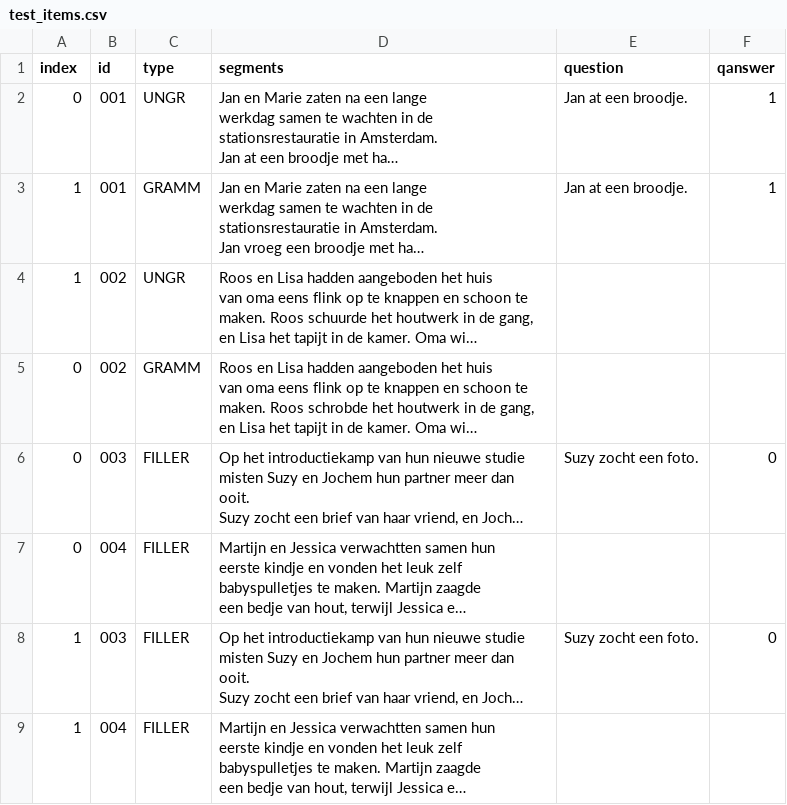
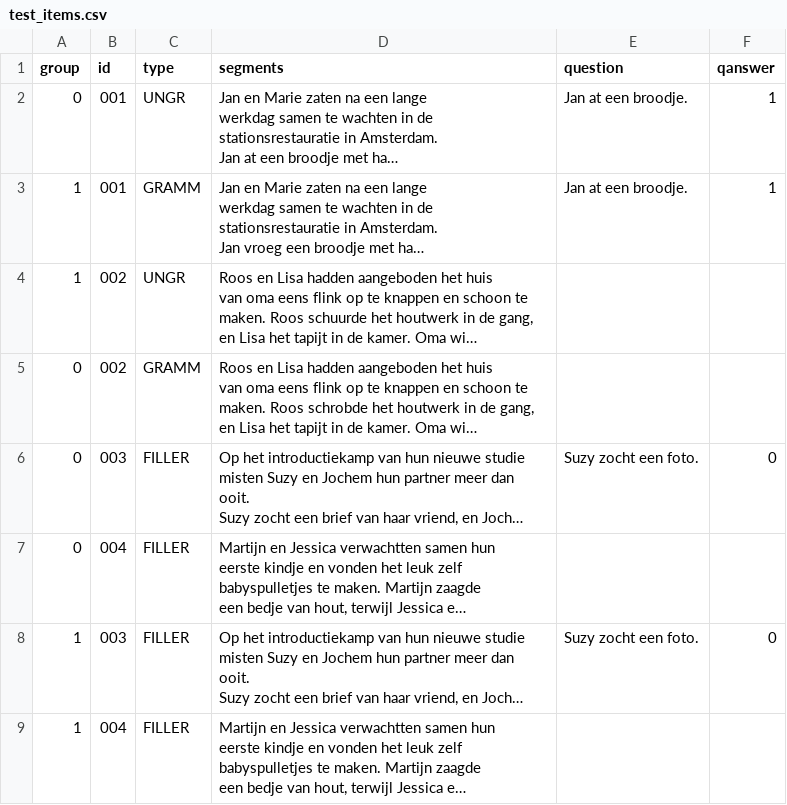
Before and after one commit to UiL-OTS-labs/jspsych-boilerplates, a CSV file: spr-simple/test_items.csv, drawn as a sheet; long unchanged cells end in …; the diff names each change by its address in the sheet, - before the commit and + after, or states it on an @@ line.

```diff
--- a/spr-simple/test_items.csv
+++ b/spr-simple/test_items.csv
-A1: index
+A1: group
```
Also changed, not shown: 2 other files.
